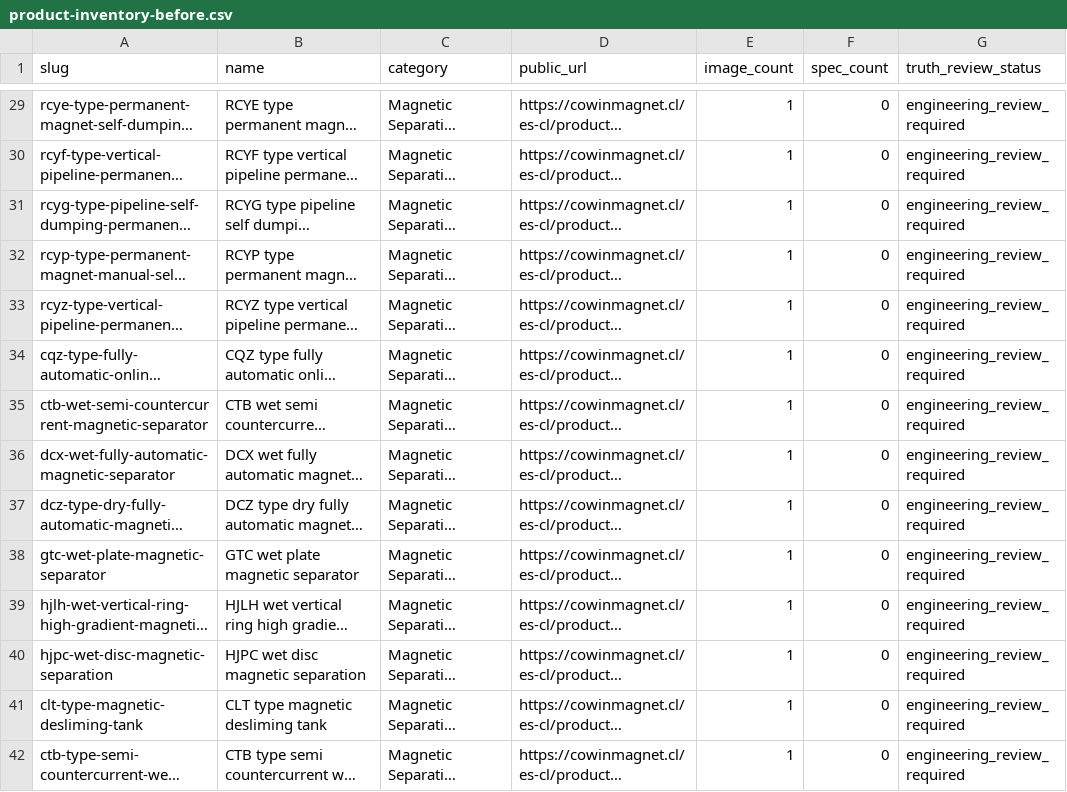
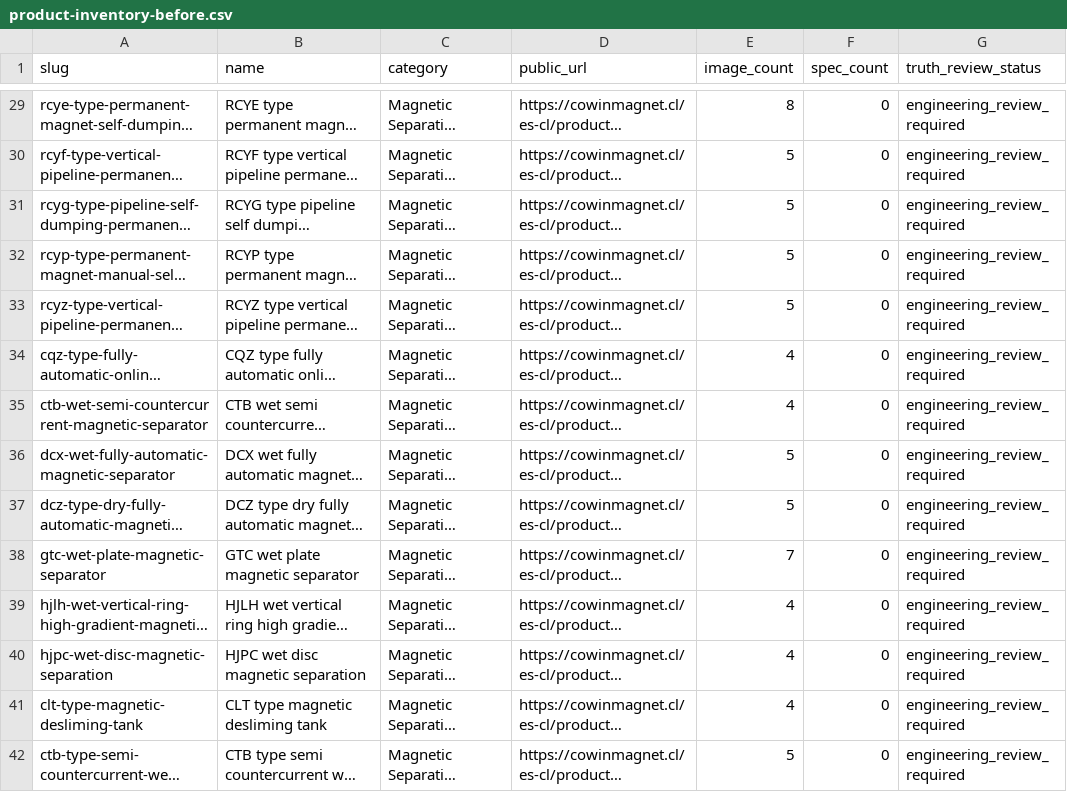
Before and after one commit to shagaofeng-rgb/cowinmagnet.cl, a CSV file: reports/cl/product-inventory-before.csv, drawn as a sheet; only a part is shown, gaps mark what is left out; long unchanged cells end in …; the diff covers the shown part only; the diff names each change by its address in the sheet, - before the commit and + after, or states it on an @@ line.

```diff
--- a/reports/cl/product-inventory-before.csv
+++ b/reports/cl/product-inventory-before.csv
-E29 (image_count): 1
+E29 (image_count): 8
-E30:E33 (image_count): 1
+E30:E33 (image_count): 5
-E34:E35 (image_count): 1
+E34:E35 (image_count): 4
-E36:E37 (image_count): 1
+E36:E37 (image_count): 5
-E38 (image_count): 1
+E38 (image_count): 7
-E39:E41 (image_count): 1
+E39:E41 (image_count): 4
-E42 (image_count): 1
+E42 (image_count): 5
```
Also changed, not shown: 100 edited cells elsewhere in this file, 27 other files.
